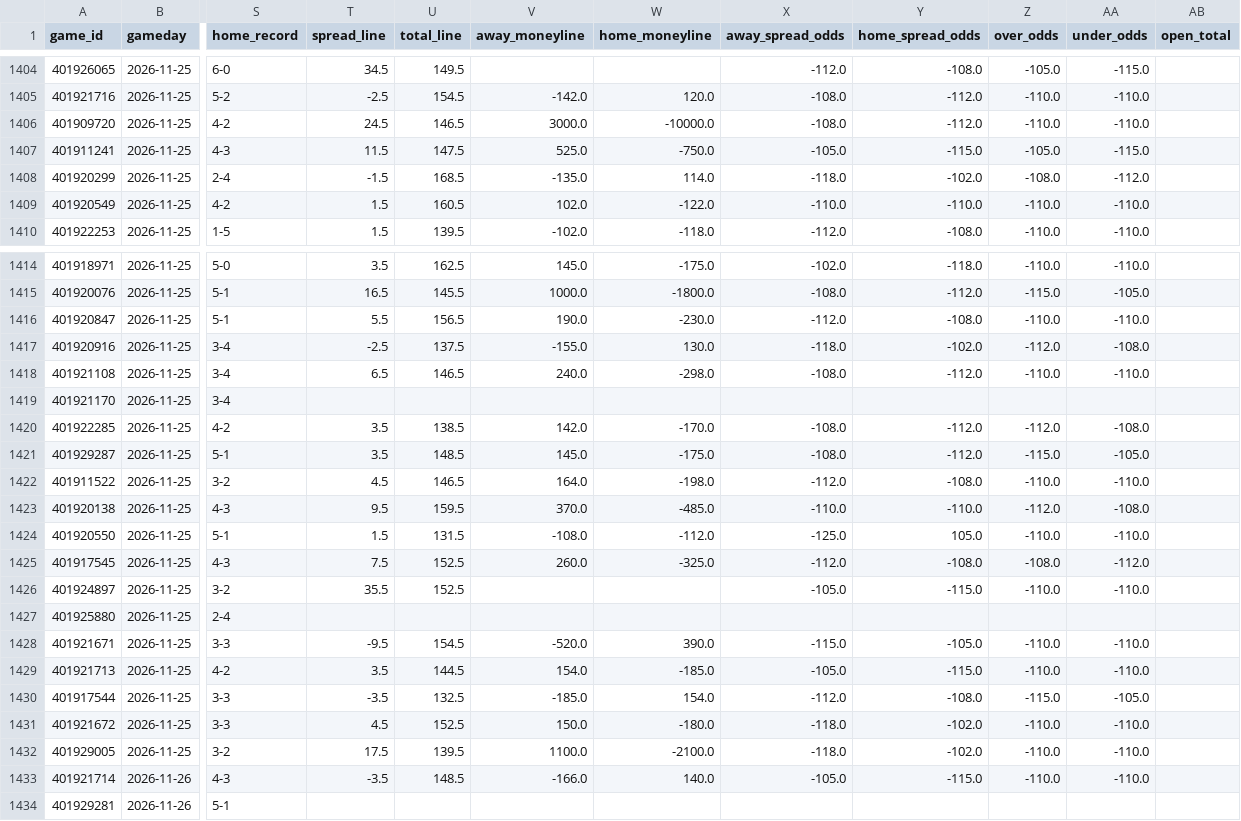
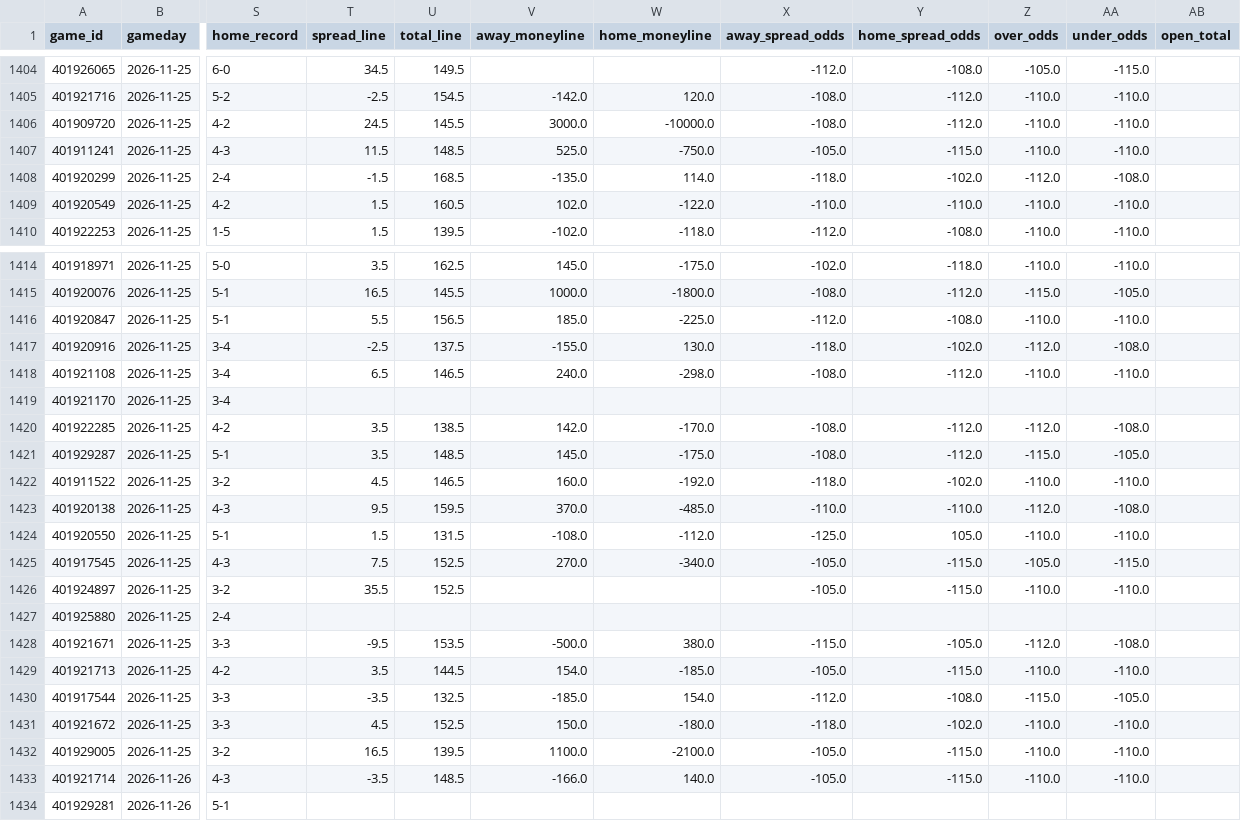
Before and after one commit to bwik4/Matchup-Lab, a CSV file: data/cbb/games.csv, drawn as a sheet; only a part is shown, gaps mark what is left out; the diff covers the shown part only; the diff names each change by its address in the sheet, - before the commit and + after, or states it on an @@ line.

```diff
--- a/data/cbb/games.csv
+++ b/data/cbb/games.csv
-U1406 (total_line): 146.5
+U1406 (total_line): 145.5
-U1407 (total_line): 147.5
+U1407 (total_line): 148.5
-Z1407 (over_odds): -105.0
+Z1407 (over_odds): -110.0
-AA1407 (under_odds): -115.0
+AA1407 (under_odds): -110.0
-Z1408 (over_odds): -108.0
+Z1408 (over_odds): -112.0
-AA1408 (under_odds): -112.0
+AA1408 (under_odds): -108.0
-V1416 (away_moneyline): 190.0
+V1416 (away_moneyline): 185.0
-W1416 (home_moneyline): -230.0
+W1416 (home_moneyline): -225.0
-V1422 (away_moneyline): 164.0
+V1422 (away_moneyline): 160.0
-W1422 (home_moneyline): -198.0
+W1422 (home_moneyline): -192.0
-X1422 (away_spread_odds): -112.0
+X1422 (away_spread_odds): -118.0
-Y1422 (home_spread_odds): -108.0
+Y1422 (home_spread_odds): -102.0
-V1425 (away_moneyline): 260.0
+V1425 (away_moneyline): 270.0
-W1425 (home_moneyline): -325.0
+W1425 (home_moneyline): -340.0
-X1425 (away_spread_odds): -112.0
+X1425 (away_spread_odds): -105.0
-Y1425 (home_spread_odds): -108.0
+Y1425 (home_spread_odds): -115.0
-Z1425 (over_odds): -108.0
+Z1425 (over_odds): -105.0
-AA1425 (under_odds): -112.0
+AA1425 (under_odds): -115.0
-U1428 (total_line): 154.5
+U1428 (total_line): 153.5
-V1428 (away_moneyline): -520.0
+V1428 (away_moneyline): -500.0
-W1428 (home_moneyline): 390.0
+W1428 (home_moneyline): 380.0
-Z1428 (over_odds): -110.0
+Z1428 (over_odds): -112.0
-AA1428 (under_odds): -110.0
+AA1428 (under_odds): -108.0
-T1432 (spread_line): 17.5
+T1432 (spread_line): 16.5
-X1432 (away_spread_odds): -118.0
+X1432 (away_spread_odds): -105.0
-Y1432 (home_spread_odds): -102.0
+Y1432 (home_spread_odds): -115.0
```
Also changed, not shown: 17 edited cells elsewhere in this file, data/avail.csv, data/cbb/lines.csv, 9 other files.
